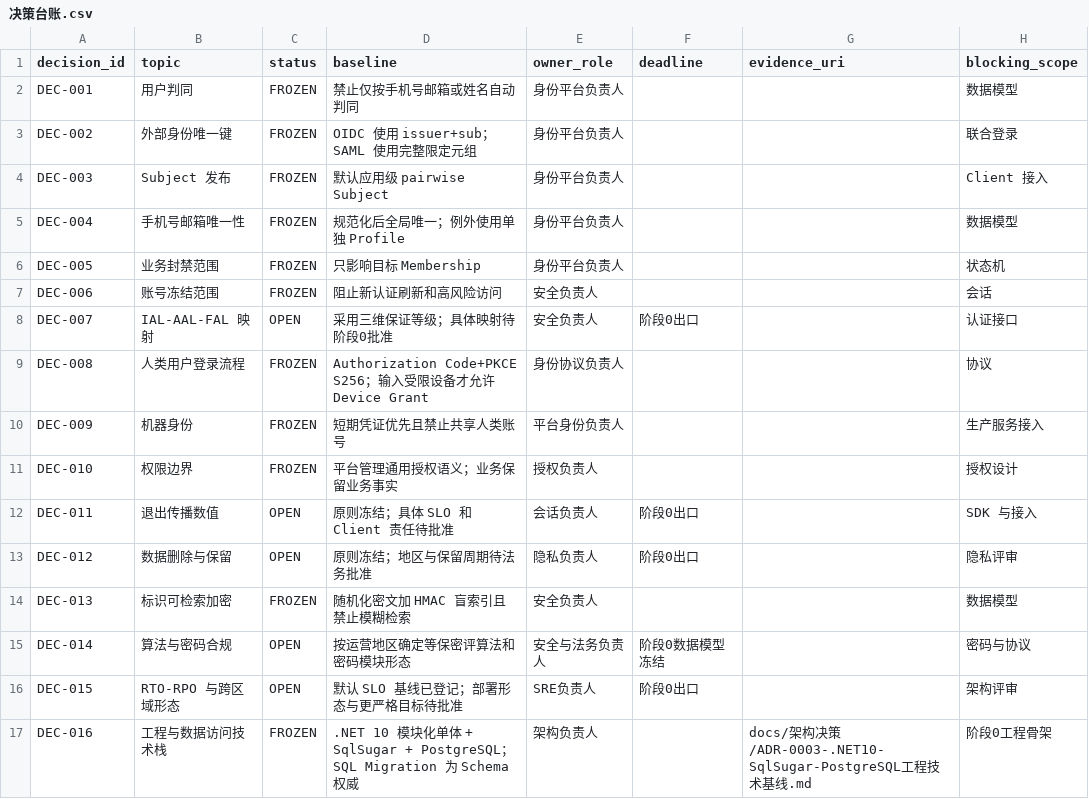
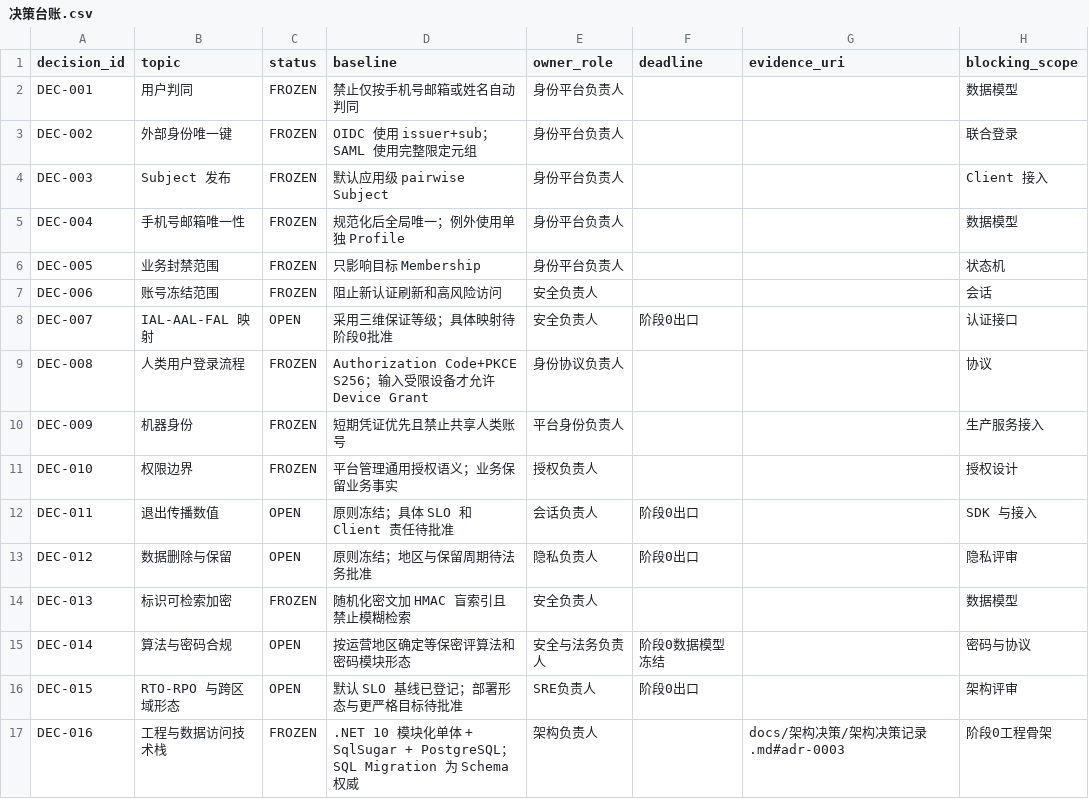
Before and after one commit to kyssion/k_user_center, a CSV file: docs/架构决策/决策台账.csv, drawn as a sheet.

```diff
--- a/docs/架构决策/决策台账.csv
+++ b/docs/架构决策/决策台账.csv
@@ -16,2 +16,2 @@ DEC-014,算法与密码合规,OPEN,按运营地区确定等保密评算法和密
 DEC-015,RTO-RPO 与跨区域形态,OPEN,默认 SLO 基线已登记；部署形态与更严格目标待批准,SRE负责人,阶段0出口,,架构评审
-DEC-016,工程与数据访问技术栈,FROZEN,.NET 10 模块化单体 + SqlSugar + PostgreSQL；SQL Migration 为 Schema 权威,架构负责人,,docs/架构决策/ADR-0003-.NET10-SqlSugar-PostgreSQL工程技术基线.md,阶段0工程骨架
+DEC-016,工程与数据访问技术栈,FROZEN,.NET 10 模块化单体 + SqlSugar + PostgreSQL；SQL Migration 为 Schema 权威,架构负责人,,docs/架构决策/架构决策记录.md#adr-0003,阶段0工程骨架
```
Also changed, not shown: 19 other files.
